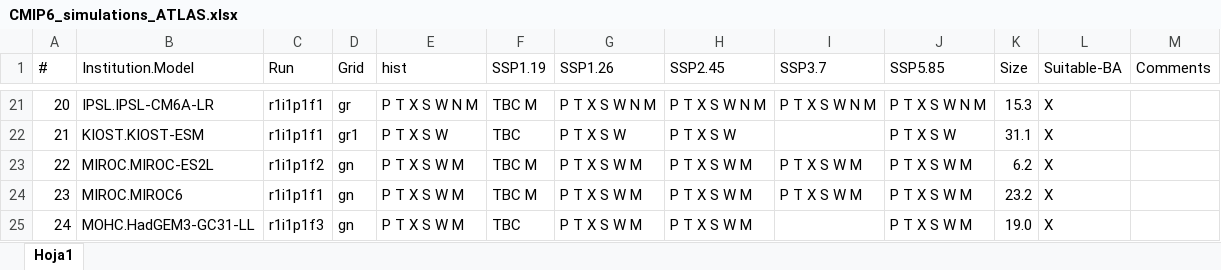
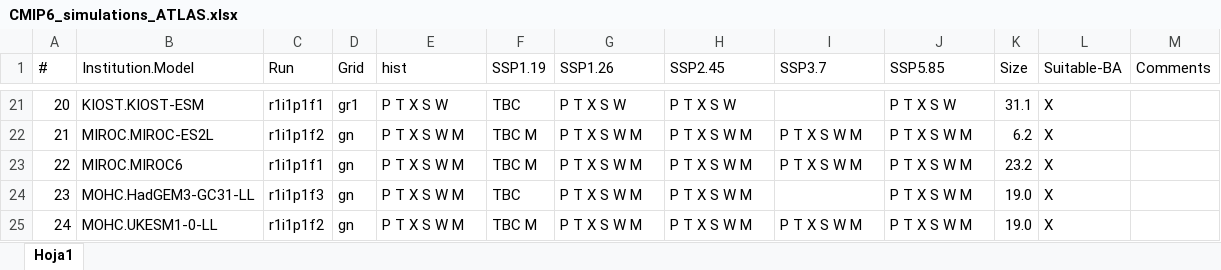
Before and after one commit to SantanderMetGroup/ATLAS, an Excel workbook: ATLAS-inventory/CMIP6_simulations_ATLAS.xlsx, sheet Hoja1, drawn as a sheet; only a part is shown, gaps mark what is left out; values as stored, in another font and other column widths than the file's, no cell formats; the diff covers the shown part only; the diff names each change by its address in the sheet, - before the commit and + after, or states it on an @@ line.

Commit message:
Final list of CMIP6 models (daily and monthly data)
DAILY (36 models) - precipitation (pr), temperature (tas, tasmin and tasmax).
MONTHLY (48 models) - wind (sfcWind) and snow (prsn).
MONTHLY land (42 models): snow water equivalent (snw), snow cover (snc) and total soil moisture (mrso).

```diff
--- a/ATLAS-inventory/CMIP6_simulations_ATLAS.xlsx (sheet Hoja1)
+++ b/ATLAS-inventory/CMIP6_simulations_ATLAS.xlsx (sheet Hoja1)
-B21 (Institution.Model): IPSL.IPSL-CM6A-LR
+B21 (Institution.Model): KIOST.KIOST-ESM
-D21 (Grid): gr
+D21 (Grid): gr1
-E21 (hist): P T X S W N M
+E21 (hist): P T X S W
-F21 (SSP1.19): TBC M
+F21 (SSP1.19): TBC
-G21 (SSP1.26): P T X S W N M
+G21 (SSP1.26): P T X S W
-H21 (SSP2.45): P T X S W N M
+H21 (SSP2.45): P T X S W
-I21 (SSP3.7): P T X S W N M
+I21 (SSP3.7): (empty)
-J21 (SSP5.85): P T X S W N M
+J21 (SSP5.85): P T X S W
-K21 (Size): 15.3
+K21 (Size): 31.1
-B22 (Institution.Model): KIOST.KIOST-ESM
+B22 (Institution.Model): MIROC.MIROC-ES2L
-C22 (Run): r1i1p1f1
+C22 (Run): r1i1p1f2
-D22 (Grid): gr1
+D22 (Grid): gn
-E22 (hist): P T X S W
+E22 (hist): P T X S W M
-F22 (SSP1.19): TBC
+F22 (SSP1.19): TBC M
-G22 (SSP1.26): P T X S W
+G22 (SSP1.26): P T X S W M
-H22 (SSP2.45): P T X S W
+H22 (SSP2.45): P T X S W M
-I22 (SSP3.7): (empty)
+I22 (SSP3.7): P T X S W M
-J22 (SSP5.85): P T X S W
+J22 (SSP5.85): P T X S W M
-K22 (Size): 31.1
+K22 (Size): 6.2
-B23 (Institution.Model): MIROC.MIROC-ES2L
+B23 (Institution.Model): MIROC.MIROC6
-C23 (Run): r1i1p1f2
+C23 (Run): r1i1p1f1
-K23 (Size): 6.2
+K23 (Size): 23.2
-B24 (Institution.Model): MIROC.MIROC6
+B24 (Institution.Model): MOHC.HadGEM3-GC31-LL
-C24 (Run): r1i1p1f1
+C24 (Run): r1i1p1f3
-F24 (SSP1.19): TBC M
+F24 (SSP1.19): TBC
-I24 (SSP3.7): P T X S W M
+I24 (SSP3.7): (empty)
-K24 (Size): 23.2
+K24 (Size): 19.0
-B25 (Institution.Model): MOHC.HadGEM3-GC31-LL
+B25 (Institution.Model): MOHC.UKESM1-0-LL
-C25 (Run): r1i1p1f3
+C25 (Run): r1i1p1f2
-F25 (SSP1.19): TBC
+F25 (SSP1.19): TBC M
-I25 (SSP3.7): (empty)
+I25 (SSP3.7): P T X S W M
```
Also changed, not shown: 116 edited cells elsewhere in this sheet, cell formats.
